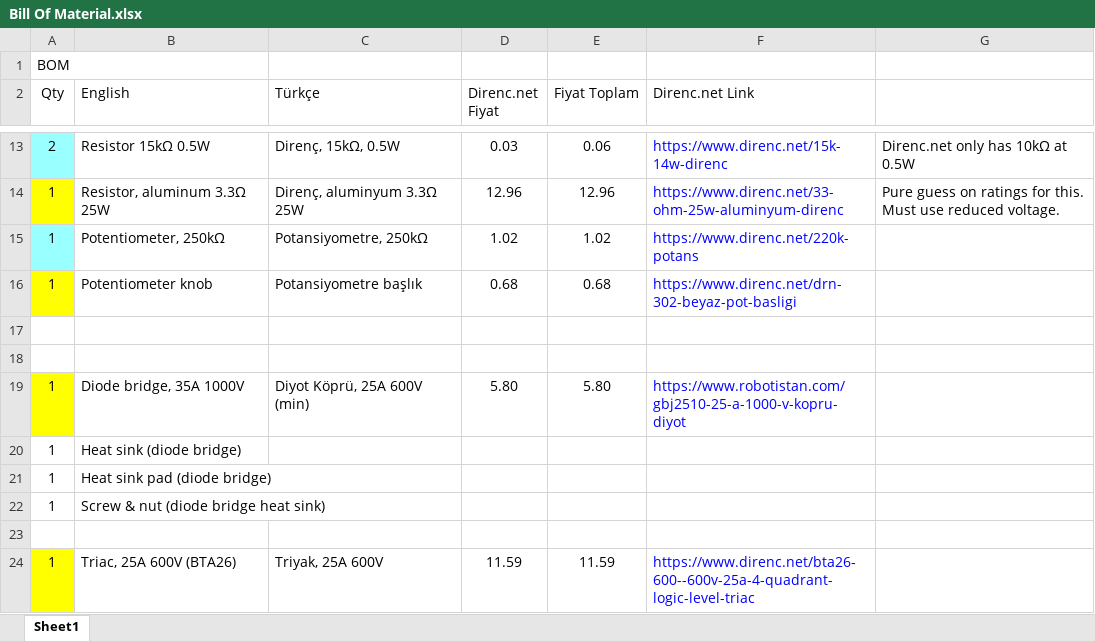
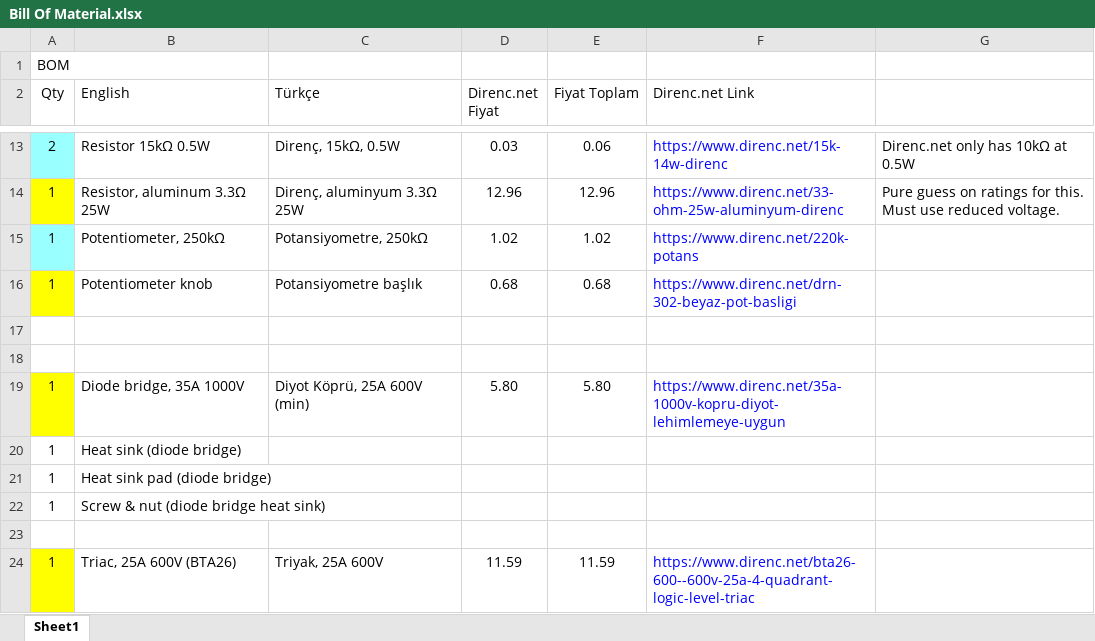
Before and after one commit to pdb5627/ee463-hardware-project, an Excel workbook: Bill Of Material.xlsx, sheet Sheet1, drawn as a sheet; only a part is shown, gaps mark what is left out; values as stored, in another font and other column widths than the file's, no borders; the diff names each change by its address in the sheet, - before the commit and + after, or states it on an @@ line.

Commit message:
Fix bridge rectifier link in BOM

```diff
--- a/Bill Of Material.xlsx (sheet Sheet1)
+++ b/Bill Of Material.xlsx (sheet Sheet1)
-F19 (Direnc.net Link): https://www.robotistan.com/gbj2510-25-a-1000-v-kopru-diyot
+F19 (Direnc.net Link): https://www.direnc.net/35a-1000v-kopru-diyot-lehimlemeye-uygun
```
